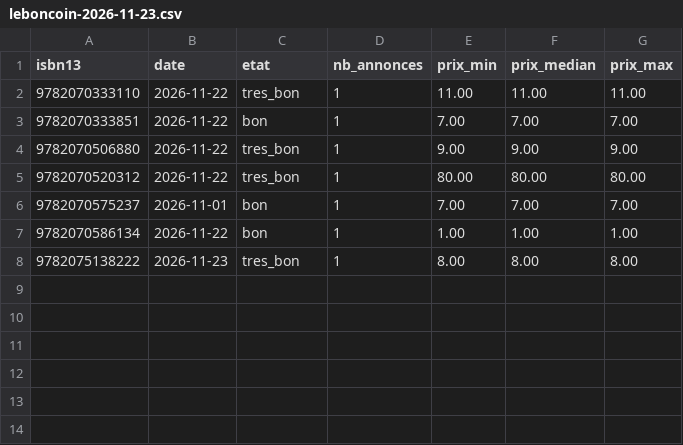
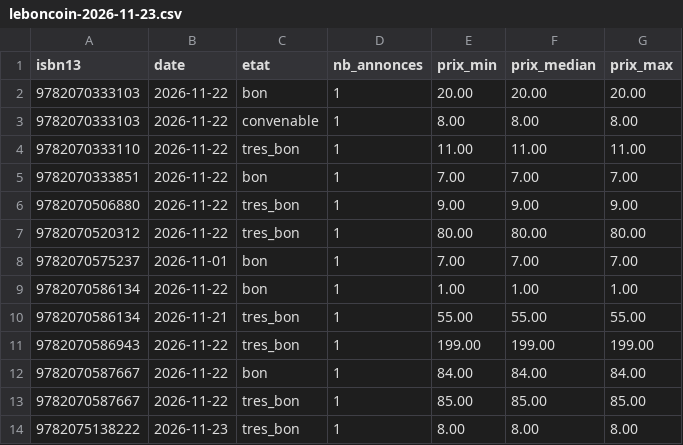
Before and after one commit to loliba92/LDVELH, a CSV file: data/raw/occasion/leboncoin-2026-11-23.csv, drawn as a sheet; the diff names each change by its address in the sheet, - before the commit and + after, or states it on an @@ line.

```diff
--- a/data/raw/occasion/leboncoin-2026-11-23.csv
+++ b/data/raw/occasion/leboncoin-2026-11-23.csv
+row 2: 9782070333103 | 2026-11-22 | bon | 1 | 20.00 | 20.00 | 20.00
+row 3: 9782070333103 | 2026-11-22 | convenable | 1 | 8.00 | 8.00 | 8.00
+row 10: 9782070586134 | 2026-11-21 | tres_bon | 1 | 55.00 | 55.00 | 55.00
+row 11: 9782070586943 | 2026-11-22 | tres_bon | 1 | 199.00 | 199.00 | 199.00
+row 12: 9782070587667 | 2026-11-22 | bon | 1 | 84.00 | 84.00 | 84.00
+row 13: 9782070587667 | 2026-11-22 | tres_bon | 1 | 85.00 | 85.00 | 85.00
```
Also changed, not shown: data/raw/occasion/annonces-leboncoin-2026-11-23.csv, data/raw/occasion/annonces-vinted-2026-11-23.csv, 21 other files.
